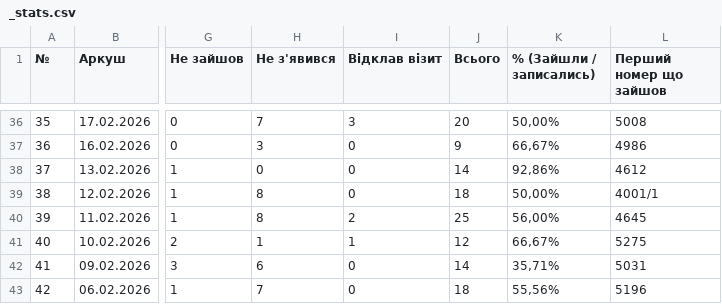
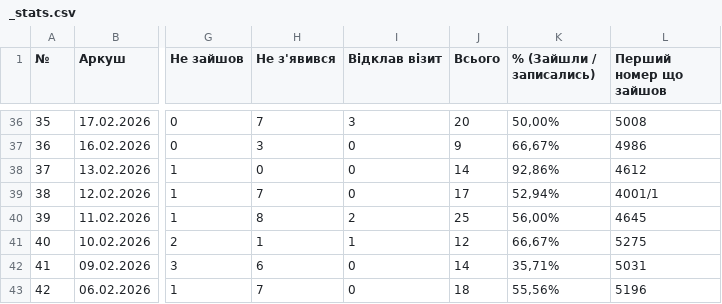
Before and after one commit to zbstof/vlk-zakrevskoho, a CSV file: daily_sheets_cache/_stats.csv, drawn as a sheet; only a part is shown, gaps mark what is left out; the diff names each change by its address in the sheet, - before the commit and + after, or states it on an @@ line.

```diff
--- a/daily_sheets_cache/_stats.csv
+++ b/daily_sheets_cache/_stats.csv
-H39 (Не з'явився): 8
+H39 (Не з'явився): 7
-J39 (Всього): 18
+J39 (Всього): 17
-K39 (% (Зайшли / записались)): 50,00%
+K39 (% (Зайшли / записались)): 52,94%
```
